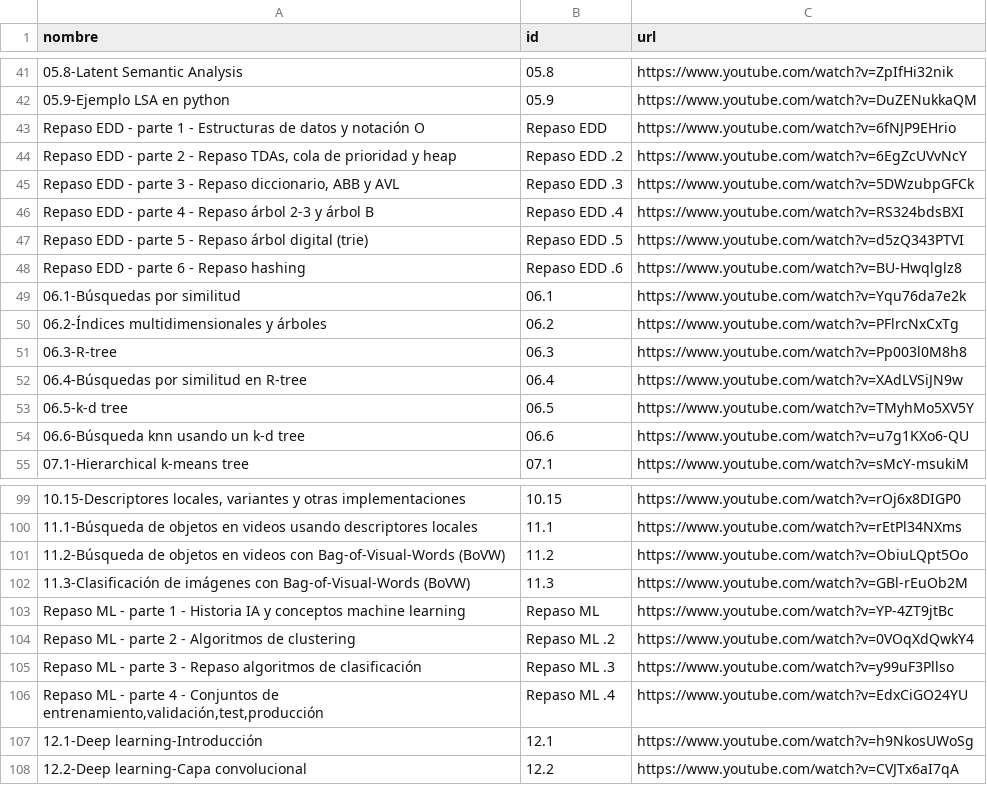
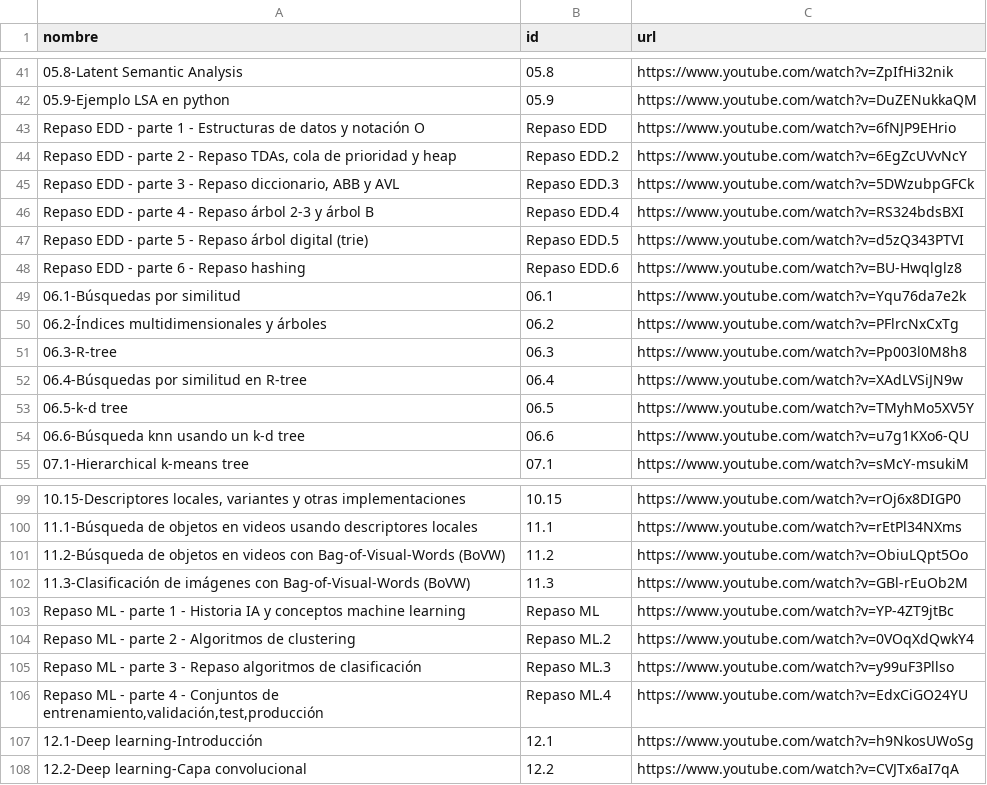
Before and after one commit to Nyveon/CC5213-Proyecto-Final, a CSV file: Videos/videos.csv, drawn as a sheet; only a part is shown, gaps mark what is left out; the diff names each change by its address in the sheet, - before the commit and + after, or states it on an @@ line.

```diff
--- a/Videos/videos.csv
+++ b/Videos/videos.csv
-B44 (id): Repaso EDD .2
+B44 (id): Repaso EDD.2
-B45 (id): Repaso EDD .3
+B45 (id): Repaso EDD.3
-B46 (id): Repaso EDD .4
+B46 (id): Repaso EDD.4
-B47 (id): Repaso EDD .5
+B47 (id): Repaso EDD.5
-B48 (id): Repaso EDD .6
+B48 (id): Repaso EDD.6
-B104 (id): Repaso ML .2
+B104 (id): Repaso ML.2
-B105 (id): Repaso ML .3
+B105 (id): Repaso ML.3
-B106 (id): Repaso ML .4
+B106 (id): Repaso ML.4
```
Also changed, not shown: 21 other files.
